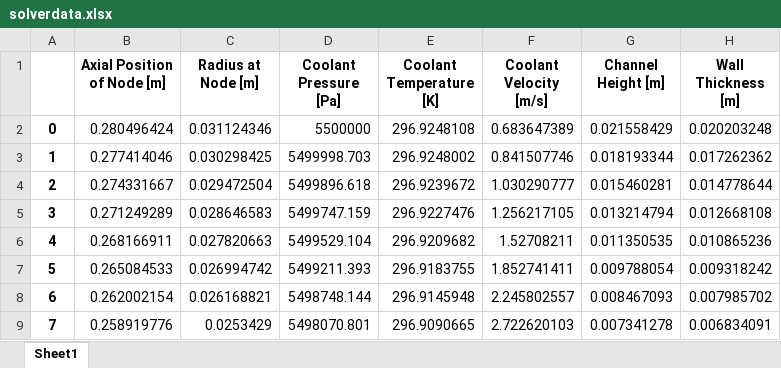
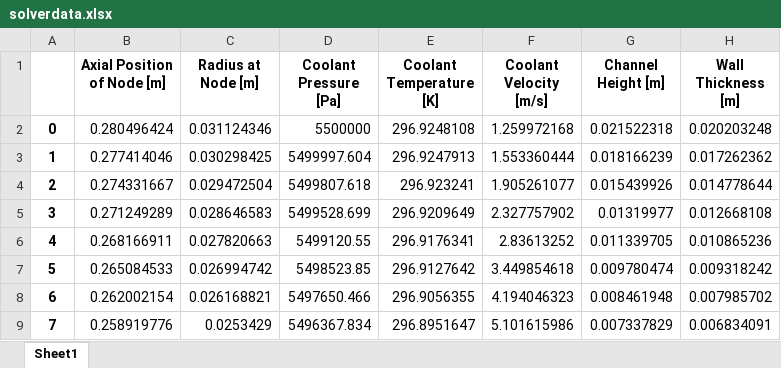
Before and after one commit to Project-Liquid/TheRocket, an Excel workbook: TheEngine/Regen Solver/enginefiles/solverdata.xlsx, sheet Sheet1, drawn as a sheet; only a part is shown; values as stored, in another font and other column widths than the file's, no borders; the diff covers the shown part only; the diff names each change by its address in the sheet, - before the commit and + after, or states it on an @@ line.

Commit message:
Implement Coolant Property Plotting

```diff
--- a/TheEngine/Regen Solver/enginefiles/solverdata.xlsx (sheet Sheet1)
+++ b/TheEngine/Regen Solver/enginefiles/solverdata.xlsx (sheet Sheet1)
-F2 (Coolant Velocity [m/s]): 0.683647389
+F2 (Coolant Velocity [m/s]): 1.259972168
-G2 (Channel Height [m]): 0.021558429
+G2 (Channel Height [m]): 0.021522318
-D3 (Coolant Pressure [Pa]): 5499998.703
+D3 (Coolant Pressure [Pa]): 5499997.604
-E3 (Coolant Temperature [K]): 296.9248002
+E3 (Coolant Temperature [K]): 296.9247913
-F3 (Coolant Velocity [m/s]): 0.841507746
+F3 (Coolant Velocity [m/s]): 1.553360444
-G3 (Channel Height [m]): 0.018193344
+G3 (Channel Height [m]): 0.018166239
-D4 (Coolant Pressure [Pa]): 5499896.618
+D4 (Coolant Pressure [Pa]): 5499807.618
-E4 (Coolant Temperature [K]): 296.9239672
+E4 (Coolant Temperature [K]): 296.923241
-F4 (Coolant Velocity [m/s]): 1.030290777
+F4 (Coolant Velocity [m/s]): 1.905261077
-G4 (Channel Height [m]): 0.015460281
+G4 (Channel Height [m]): 0.015439926
-D5 (Coolant Pressure [Pa]): 5499747.159
+D5 (Coolant Pressure [Pa]): 5499528.699
-E5 (Coolant Temperature [K]): 296.9227476
+E5 (Coolant Temperature [K]): 296.9209649
-F5 (Coolant Velocity [m/s]): 1.256217105
+F5 (Coolant Velocity [m/s]): 2.327757902
-G5 (Channel Height [m]): 0.013214794
+G5 (Channel Height [m]): 0.01319977
-D6 (Coolant Pressure [Pa]): 5499529.104
+D6 (Coolant Pressure [Pa]): 5499120.55
-E6 (Coolant Temperature [K]): 296.9209682
+E6 (Coolant Temperature [K]): 296.9176341
-F6 (Coolant Velocity [m/s]): 1.52708211
+F6 (Coolant Velocity [m/s]): 2.83613252
-G6 (Channel Height [m]): 0.011350535
+G6 (Channel Height [m]): 0.011339705
-D7 (Coolant Pressure [Pa]): 5499211.393
+D7 (Coolant Pressure [Pa]): 5498523.85
-E7 (Coolant Temperature [K]): 296.9183755
+E7 (Coolant Temperature [K]): 296.9127642
-F7 (Coolant Velocity [m/s]): 1.852741411
+F7 (Coolant Velocity [m/s]): 3.449854618
-G7 (Channel Height [m]): 0.009788054
+G7 (Channel Height [m]): 0.009780474
-D8 (Coolant Pressure [Pa]): 5498748.144
+D8 (Coolant Pressure [Pa]): 5497650.466
-E8 (Coolant Temperature [K]): 296.9145948
+E8 (Coolant Temperature [K]): 296.9056355
-F8 (Coolant Velocity [m/s]): 2.245802557
+F8 (Coolant Velocity [m/s]): 4.194046323
-G8 (Channel Height [m]): 0.008467093
+G8 (Channel Height [m]): 0.008461948
-D9 (Coolant Pressure [Pa]): 5498070.801
+D9 (Coolant Pressure [Pa]): 5496367.834
-E9 (Coolant Temperature [K]): 296.9090665
+E9 (Coolant Temperature [K]): 296.8951647
-F9 (Coolant Velocity [m/s]): 2.722620103
+F9 (Coolant Velocity [m/s]): 5.101615986
-G9 (Channel Height [m]): 0.007341278
+G9 (Channel Height [m]): 0.007337829
```
Also changed, not shown: 336 edited cells elsewhere in this sheet, 15 other files.
